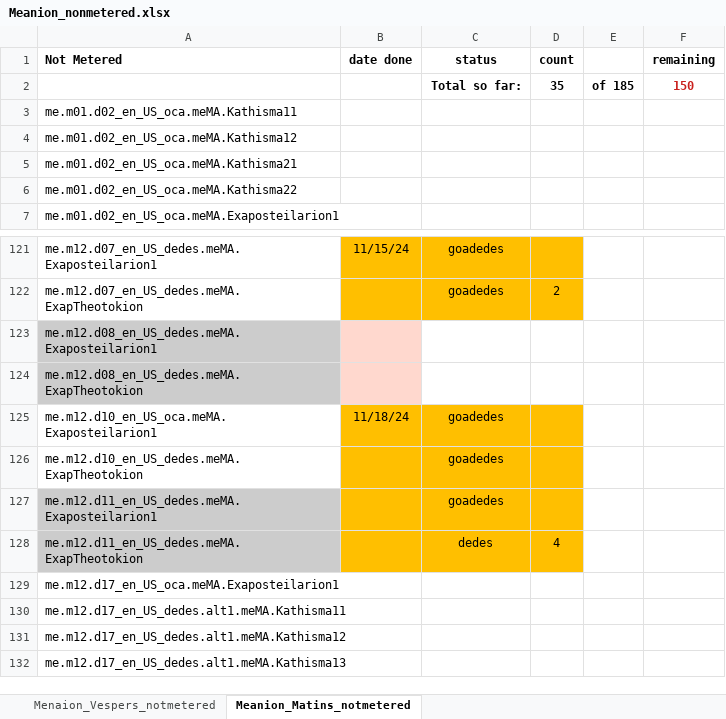
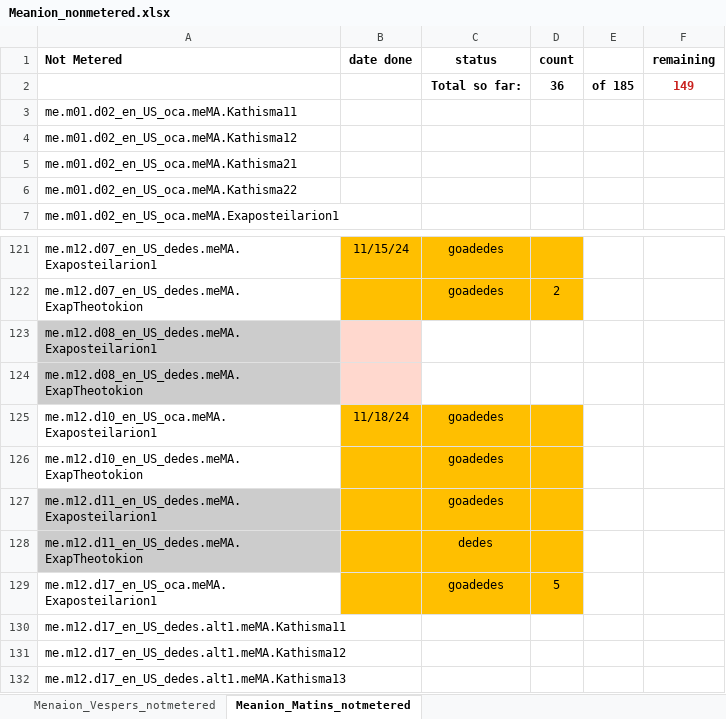
Before and after one commit to AGES-Initiatives/ages-alwb-system, an Excel workbook: net.ages.liturgical.workbench.system/MyWorkFiles/Meanion_nonmetered.xlsx, sheet Meanion_Matins_notmetered, drawn as a sheet; only a part is shown, gaps mark what is left out; values as stored, in another font and other column widths than the file's, no borders; the diff names each change by its address in the sheet, - before the commit and + after, or states it on an @@ line.

```diff
--- a/net.ages.liturgical.workbench.system/MyWorkFiles/Meanion_nonmetered.xlsx (sheet Meanion_Matins_notmetered)
+++ b/net.ages.liturgical.workbench.system/MyWorkFiles/Meanion_nonmetered.xlsx (sheet Meanion_Matins_notmetered)
-D2 (count): 35
+D2 (count): 36
-F2 (remaining): 150
+F2 (remaining): 149
-D128 (count): 4
+D128 (count): (empty)
-B129:D129 fill: none
+B129:D129 fill: #FFBF00
-C129 (status): (empty)
+C129 (status): goadedes
-D129 (count): (empty)
+D129 (count): 5
```
Also changed, not shown: sheet Menaion_Vespers_notmetered.
